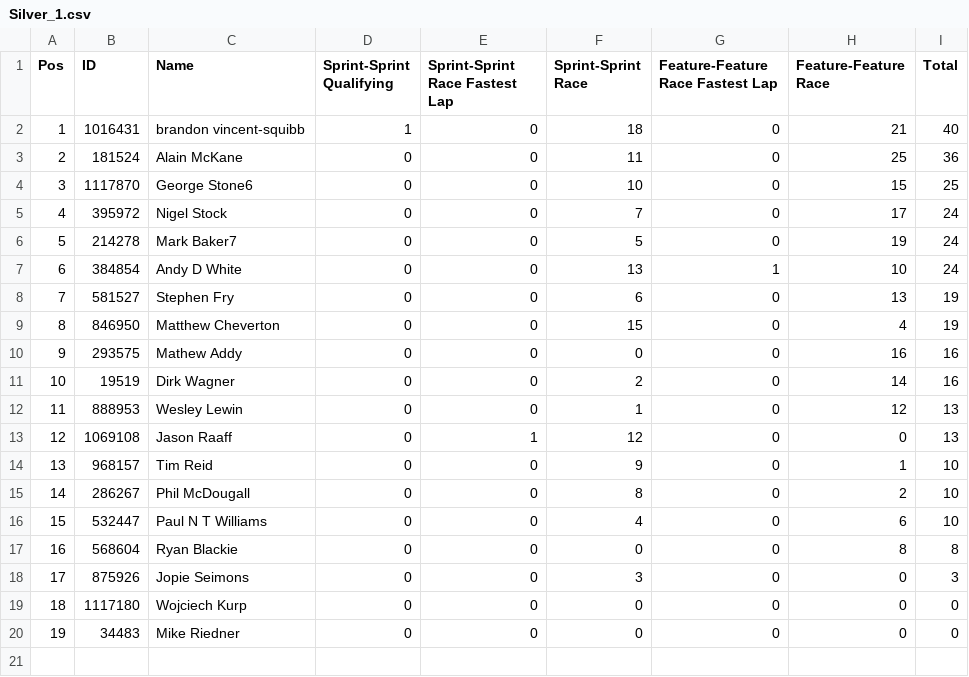
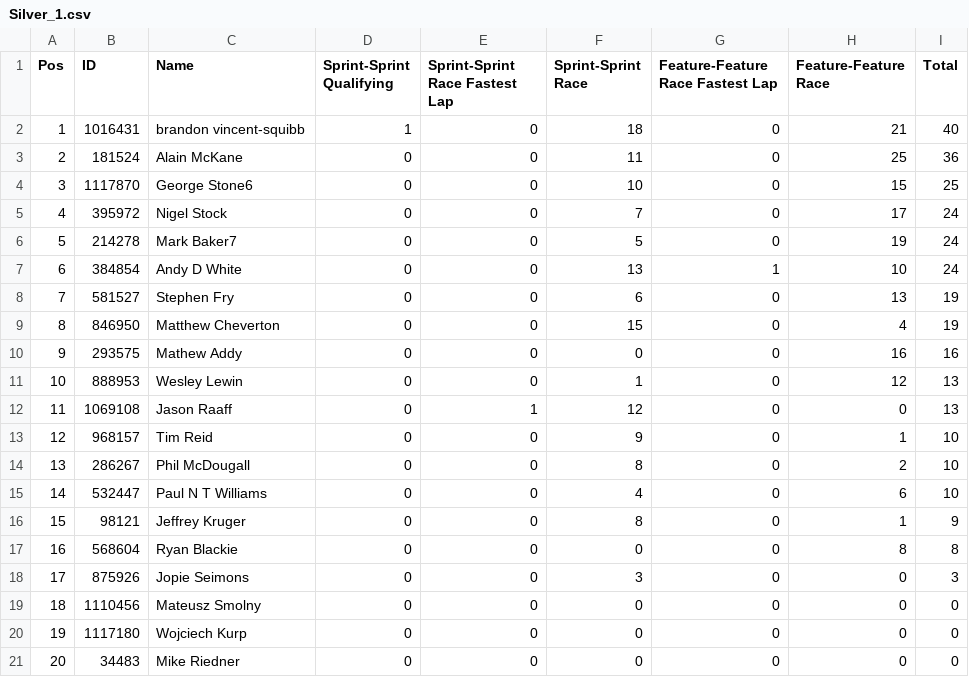
Before and after one commit to pangtuwi/iraceresults, a CSV file: results/Silver_1.csv, drawn as a sheet; removed rows and columns are numbered as before the commit, all else as after; the diff names each change by its address in the sheet, - before the commit and + after, or states it on an @@ line.

```diff
--- a/results/Silver_1.csv
+++ b/results/Silver_1.csv
-row 11: 10 | 19519 | Dirk Wagner | 0 | 0 | 2 | 0 | 14 | 16
@@ column A (Pos) renumbered from row 11 down @@
+row 16: 15 | 98121 | Jeffrey Kruger | 0 | 0 | 8 | 0 | 1 | 9
+row 19: 18 | 1110456 | Mateusz Smolny | 0 | 0 | 0 | 0 | 0 | 0
```
Also changed, not shown: results/Gold_1.csv, results/Gold_2.csv, 26 other files.
